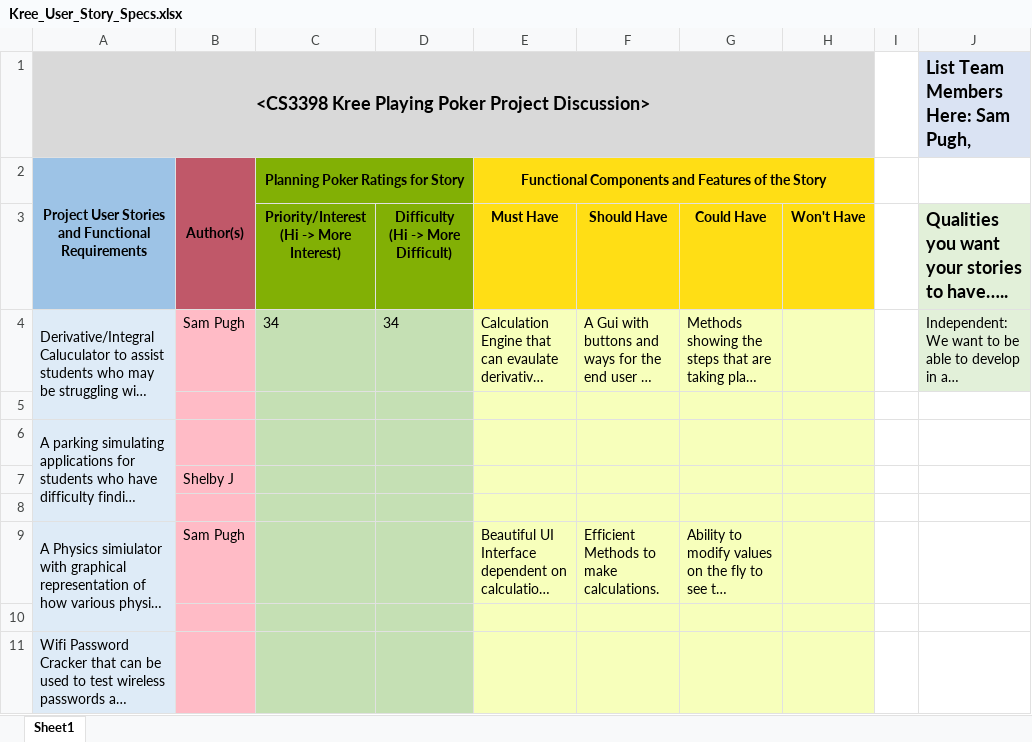
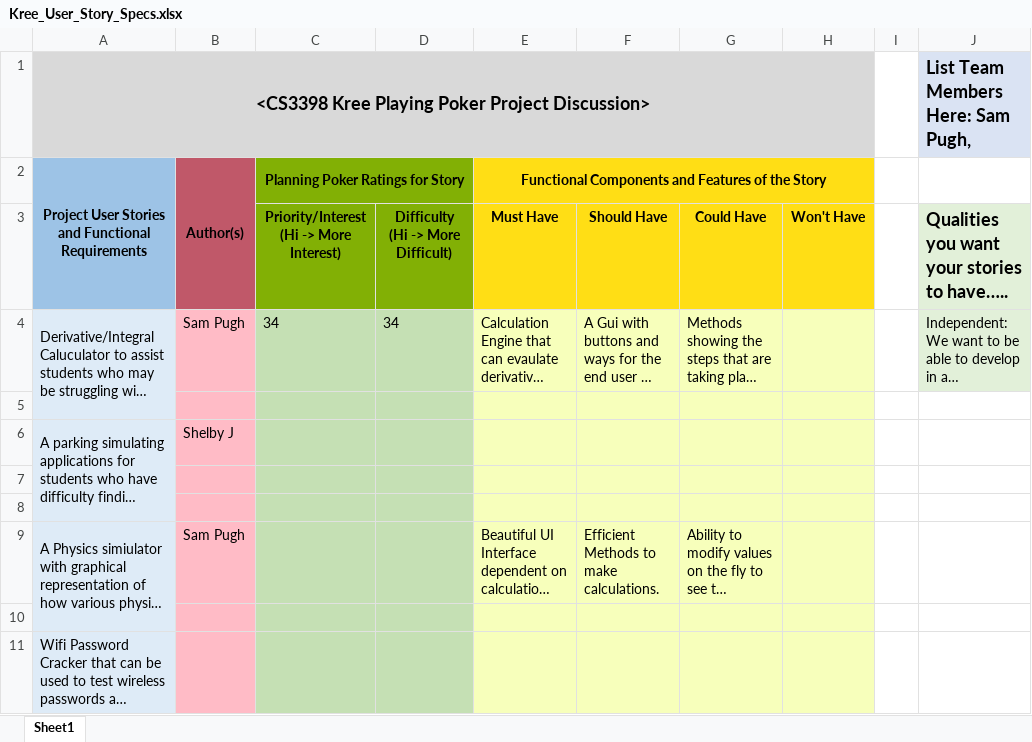
Before and after one commit to bkownacki1/CS3398-Kree-F2019, an Excel workbook: Assignments/Assignment_4/Kree_User_Story_Specs.xlsx, sheet Sheet1, drawn as a sheet; long unchanged cells end in …; values as stored, in another font and other column widths than the file's, no borders; the diff names each change by its address in the sheet, - before the commit and + after, or states it on an @@ line.

Commit message:
adding updated spreadsheet to repo

```diff
--- a/Assignments/Assignment_4/Kree_User_Story_Specs.xlsx (sheet Sheet1)
+++ b/Assignments/Assignment_4/Kree_User_Story_Specs.xlsx (sheet Sheet1)
-B6: (empty)
+B6: Shelby J
-B7: Shelby J
+B7: (empty)
```
